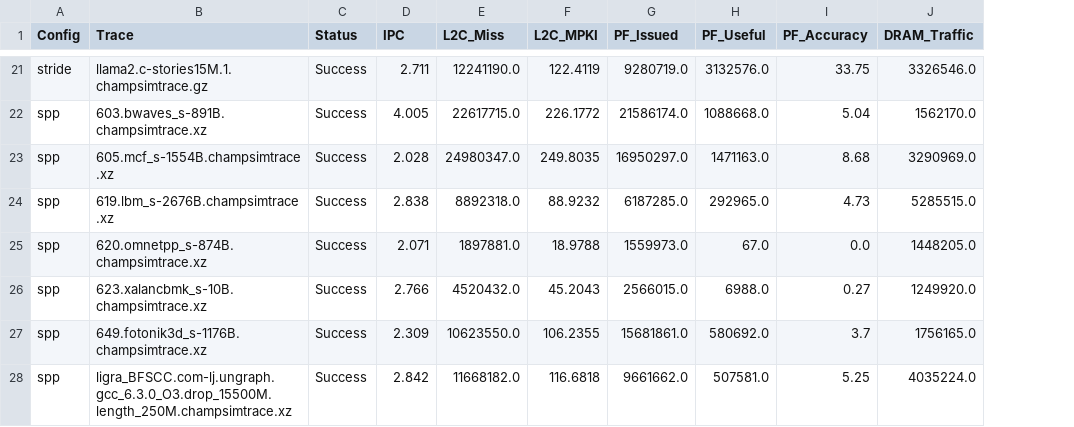
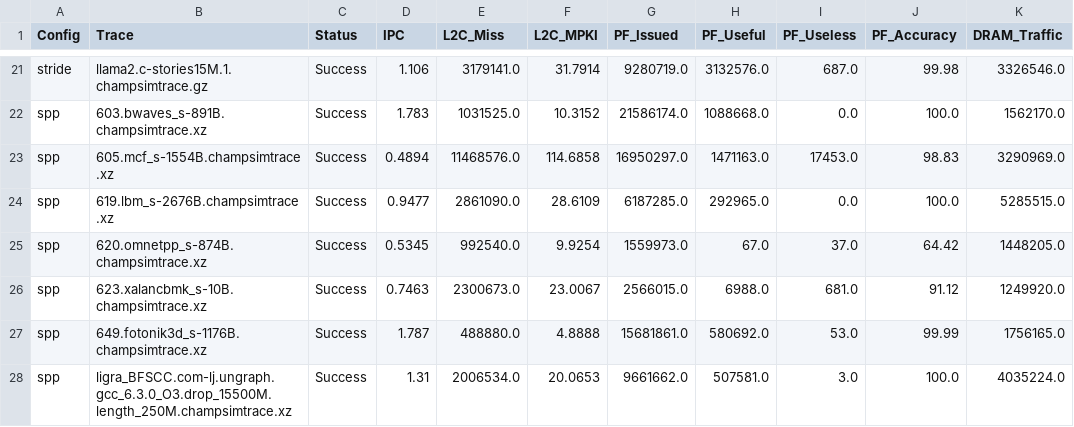
Before and after one commit to debarshiroy-056/CA_Project_Hardware_Prefetcher, a CSV file: ChampSim/simulation_summary.csv, drawn as a sheet; only a part is shown, gaps mark what is left out; addresses are those after the commit; the diff covers the shown part only; the diff names each change by its address in the sheet, - before the commit and + after, or states it on an @@ line.

```diff
--- a/ChampSim/simulation_summary.csv
+++ b/ChampSim/simulation_summary.csv
+column I (PF_Useless), rows 21-28: 687.0 | 0.0 | 17453.0 | 0.0 | 37.0 | 681.0 | 53.0 | 3.0
-D21 (IPC): 2.711
+D21 (IPC): 1.106
-E21 (L2C_Miss): 12241190.0
+E21 (L2C_Miss): 3179141.0
-F21 (L2C_MPKI): 122.4119
+F21 (L2C_MPKI): 31.7914
-J21 (PF_Accuracy): 33.75
+J21 (PF_Accuracy): 99.98
-D22 (IPC): 4.005
+D22 (IPC): 1.783
-E22 (L2C_Miss): 22617715.0
+E22 (L2C_Miss): 1031525.0
-F22 (L2C_MPKI): 226.1772
+F22 (L2C_MPKI): 10.3152
-J22 (PF_Accuracy): 5.04
+J22 (PF_Accuracy): 100.0
-D23 (IPC): 2.028
+D23 (IPC): 0.4894
-E23 (L2C_Miss): 24980347.0
+E23 (L2C_Miss): 11468576.0
-F23 (L2C_MPKI): 249.8035
+F23 (L2C_MPKI): 114.6858
-J23 (PF_Accuracy): 8.68
+J23 (PF_Accuracy): 98.83
-D24 (IPC): 2.838
+D24 (IPC): 0.9477
-E24 (L2C_Miss): 8892318.0
+E24 (L2C_Miss): 2861090.0
-F24 (L2C_MPKI): 88.9232
+F24 (L2C_MPKI): 28.6109
-J24 (PF_Accuracy): 4.73
+J24 (PF_Accuracy): 100.0
-D25 (IPC): 2.071
+D25 (IPC): 0.5345
-E25 (L2C_Miss): 1897881.0
+E25 (L2C_Miss): 992540.0
-F25 (L2C_MPKI): 18.9788
+F25 (L2C_MPKI): 9.9254
-J25 (PF_Accuracy): 0.0
+J25 (PF_Accuracy): 64.42
-D26 (IPC): 2.766
+D26 (IPC): 0.7463
-E26 (L2C_Miss): 4520432.0
+E26 (L2C_Miss): 2300673.0
-F26 (L2C_MPKI): 45.2043
+F26 (L2C_MPKI): 23.0067
-J26 (PF_Accuracy): 0.27
+J26 (PF_Accuracy): 91.12
-D27 (IPC): 2.309
+D27 (IPC): 1.787
-E27 (L2C_Miss): 10623550.0
+E27 (L2C_Miss): 488880.0
-F27 (L2C_MPKI): 106.2355
+F27 (L2C_MPKI): 4.8888
-J27 (PF_Accuracy): 3.7
+J27 (PF_Accuracy): 99.99
-D28 (IPC): 2.842
+D28 (IPC): 1.31
-E28 (L2C_Miss): 11668182.0
+E28 (L2C_Miss): 2006534.0
-F28 (L2C_MPKI): 116.6818
+F28 (L2C_MPKI): 20.0653
-J28 (PF_Accuracy): 5.25
+J28 (PF_Accuracy): 100.0
```
Also changed, not shown: 2 added rows, 2 removed rows and 63 edited cells elsewhere in this file, 13 other files.
